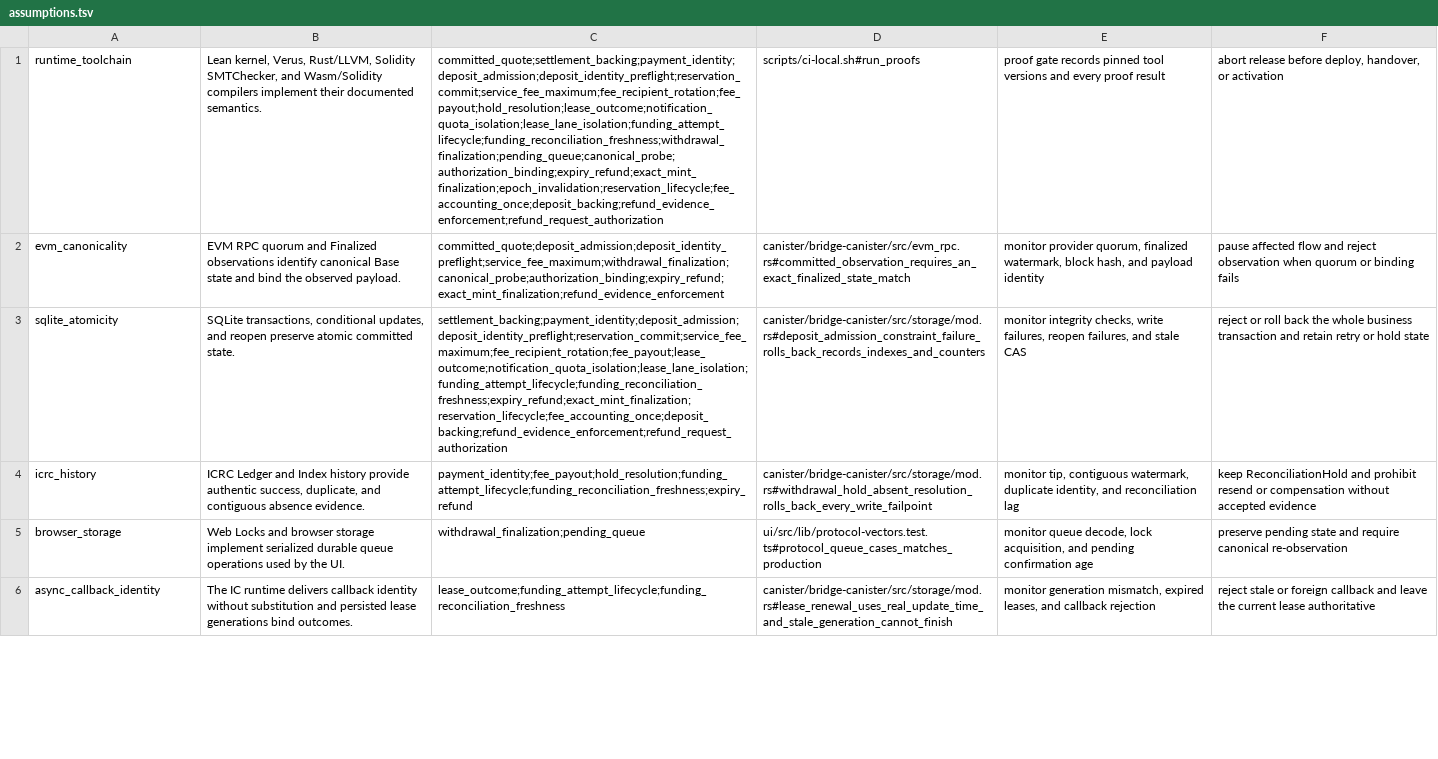
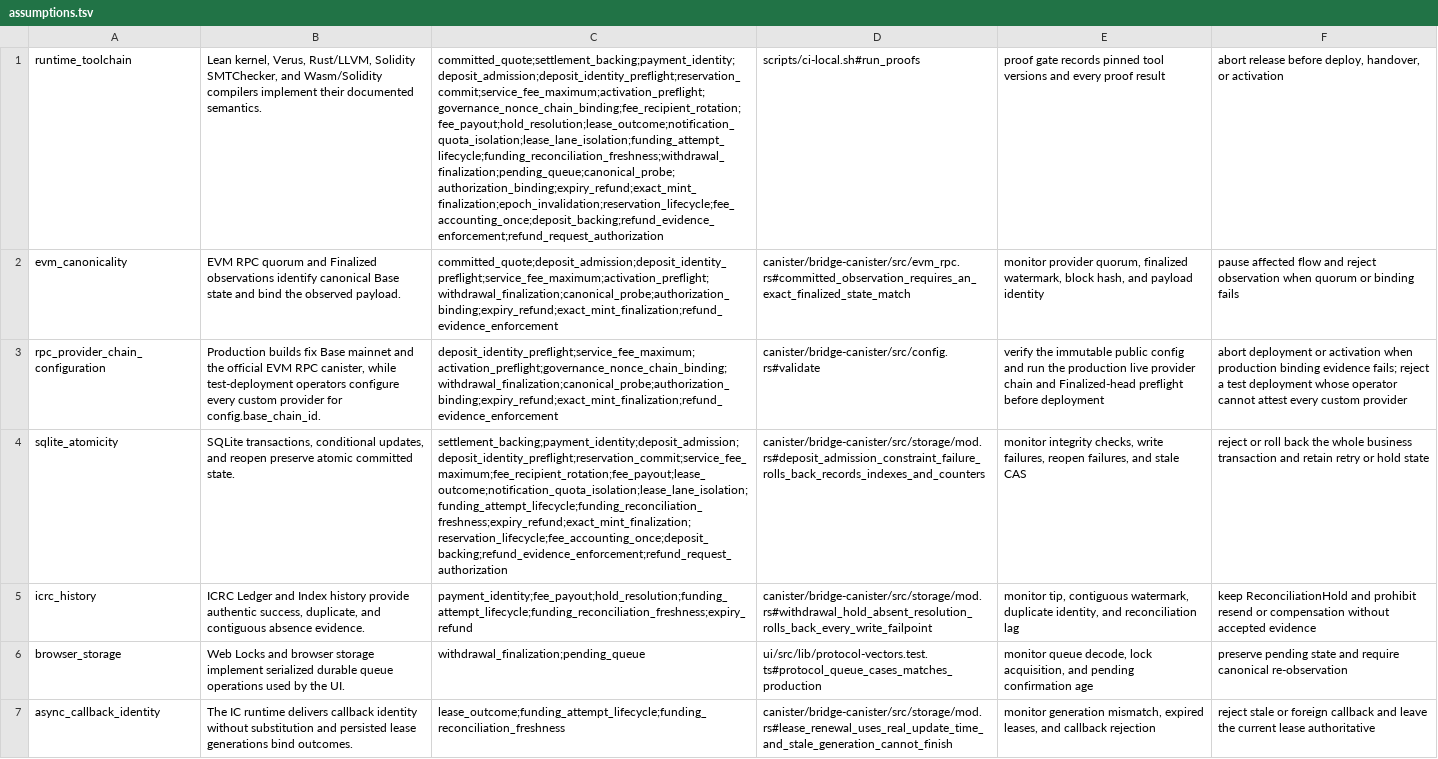
Before and after one commit to humandebri/Bridge, a TSV file: verification/assumptions.tsv, drawn as a sheet; only a part is shown; the diff covers the shown part only; the diff names each change by its address in the sheet, - before the commit and + after, or states it on an @@ line.

```diff
--- a/verification/assumptions.tsv
+++ b/verification/assumptions.tsv
-C1: committed_quote;settlement_backing;payment_identity;deposit_admission;deposit_identity_preflight;reservation_commit;service_fee_maximum;fee_recipient_rotation;fee_payout;hold_resolution;lease_outcome;notification_quota_isolation;lease_lane_isolation;funding_attempt_lifecycle;funding_reconciliation_freshness;withdrawal_finalization;pending_queue;canonical_probe;authorization_binding;expiry_refund;exact_mint_finalization;epoch_invalidation;reservation_lifecycle;fee_accounting_once;deposit_backing;refund_evidence_enforcement;refund_request_authorization
+C1: committed_quote;settlement_backing;payment_identity;deposit_admission;deposit_identity_preflight;reservation_commit;service_fee_maximum;activation_preflight;governance_nonce_chain_binding;fee_recipient_rotation;fee_payout;hold_resolution;lease_outcome;notification_quota_isolation;lease_lane_isolation;funding_attempt_lifecycle;funding_reconciliation_freshness;withdrawal_finalization;pending_queue;canonical_probe;authorization_binding;expiry_refund;exact_mint_finalization;epoch_invalidation;reservation_lifecycle;fee_accounting_once;deposit_backing;refund_evidence_enforcement;refund_request_authorization
-C2: committed_quote;deposit_admission;deposit_identity_preflight;service_fee_maximum;withdrawal_finalization;canonical_probe;authorization_binding;expiry_refund;exact_mint_finalization;refund_evidence_enforcement
+C2: committed_quote;deposit_admission;deposit_identity_preflight;service_fee_maximum;activation_preflight;withdrawal_finalization;canonical_probe;authorization_binding;expiry_refund;exact_mint_finalization;refund_evidence_enforcement
+row 3: rpc_provider_chain_configuration | Production builds fix Base mainnet and the official EVM RPC canister, while test-deployment operators configure every custom provider for config.base_chain_id. | deposit_identity_preflight;service_fee_maximum;activation_preflight;governance_nonce_chain_binding;withdrawal_finalization;canonical_probe;authorization_binding;expiry_refund;exact_mint_finalization;refund_evidence_enforcement | canister/bridge-canister/src/config.rs#validate | verify the immutable public config and run the production live provider chain and Finalized-head preflight before deployment | abort deployment or activation when production binding evidence fails; reject a test deployment whose operator cannot attest every custom provider
```
Also changed, not shown: 1 edited cell elsewhere in this file, verification/claim-test-manifest.tsv, verification/claims.tsv, 50 other files.
